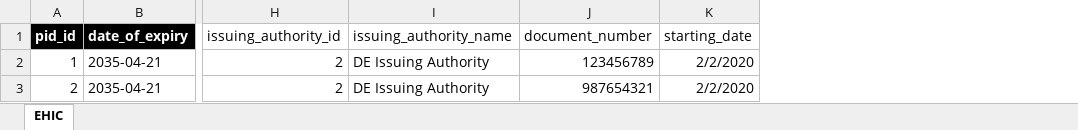
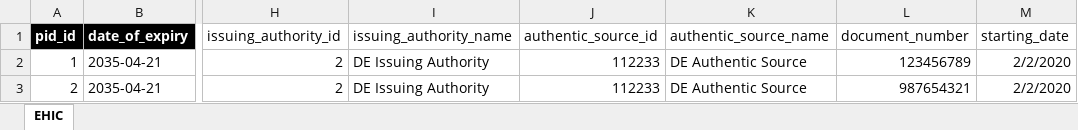
Before and after one commit to wwWallet/wallet-ecosystem, an Excel workbook: wallet-enterprise-configurations/issuer/dataset/ehic-dataset.xlsx, sheet EHIC, drawn as a sheet; only a part is shown, gaps mark what is left out; values as stored, in another font and other column widths than the file's, no borders; table styles not drawn; the diff names each change by its address in the sheet, - before the commit and + after, or states it on an @@ line.

Commit message:
add missing authentic source id and name on ehic dataset

```diff
--- a/wallet-enterprise-configurations/issuer/dataset/ehic-dataset.xlsx (sheet EHIC)
+++ b/wallet-enterprise-configurations/issuer/dataset/ehic-dataset.xlsx (sheet EHIC)
+column J (authentic_source_id), rows 2-3: 112233 | 112233
+column K (authentic_source_name), rows 2-3: DE Authentic Source | DE Authentic Source
```
